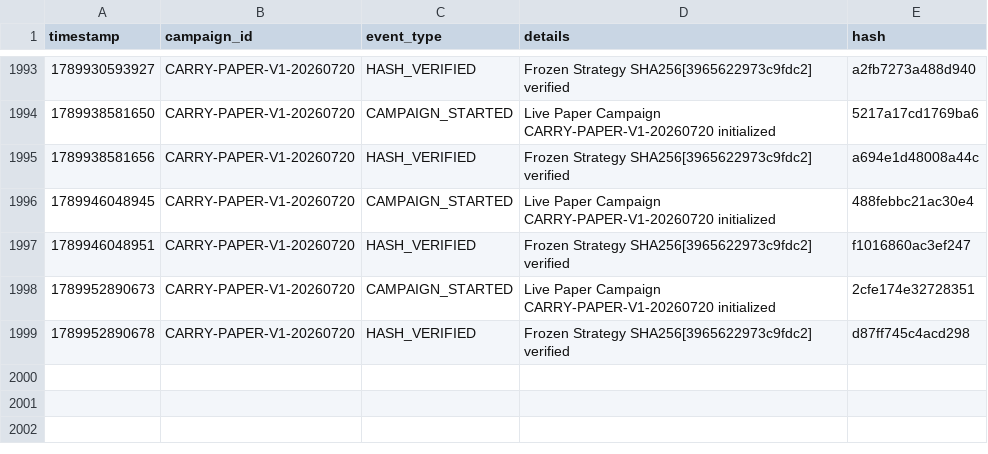
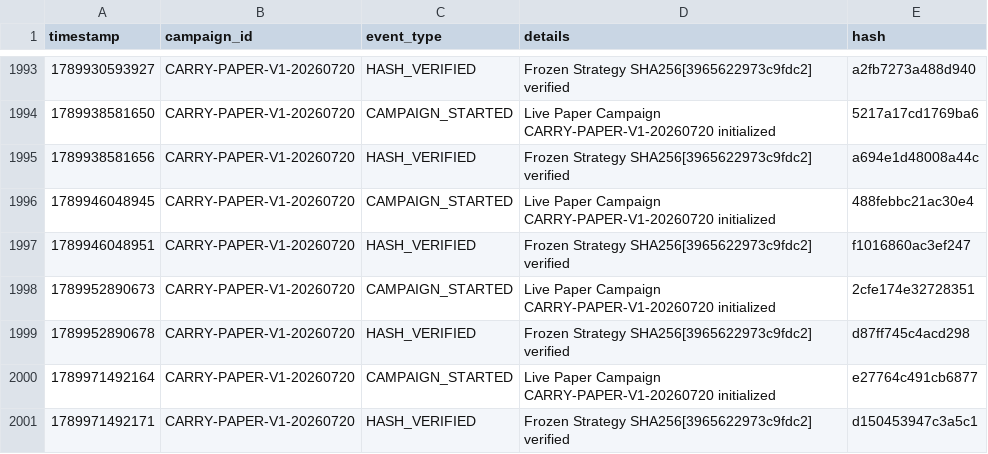
Before and after one commit to SaifAl-Sabaneh/Trading_AI_System, a CSV file: Trading_AI_System/database/campaign_events.csv, drawn as a sheet; only a part is shown, gaps mark what is left out.

```diff
--- a/Trading_AI_System/database/campaign_events.csv
+++ b/Trading_AI_System/database/campaign_events.csv
@@ -1999 +1999,3 @@ timestamp,campaign_id,event_type,details,hash
 1789952890678,CARRY-PAPER-V1-20260720,HASH_VERIFIED,Frozen Strategy SHA256[3965622973c9fdc2] verified,d87ff745c4acd298
+1789971492164,CARRY-PAPER-V1-20260720,CAMPAIGN_STARTED,Live Paper Campaign CARRY-PAPER-V1-20260720 initialized,e27764c491cb6877
+1789971492171,CARRY-PAPER-V1-20260720,HASH_VERIFIED,Frozen Strategy SHA256[3965622973c9fdc2] verified,d150453947c3a5c1
```
Also changed, not shown: 1 other file.
